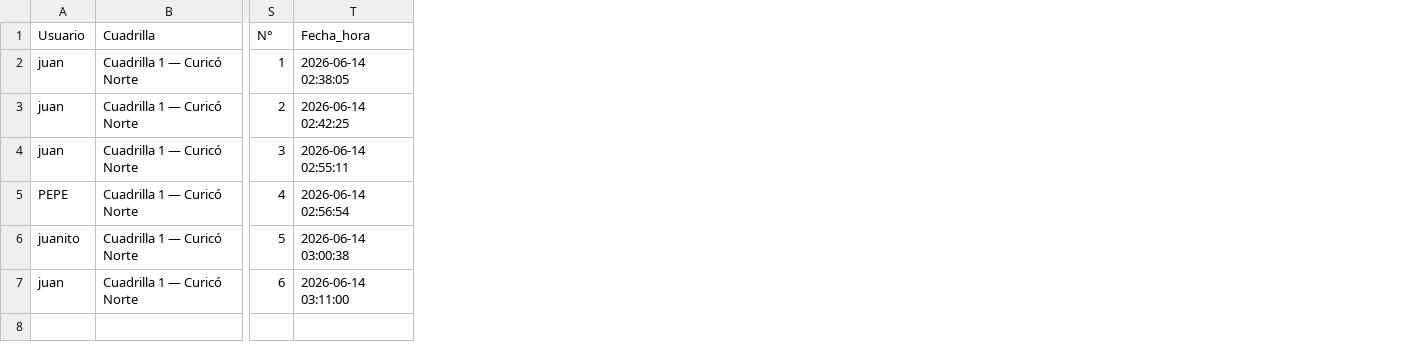
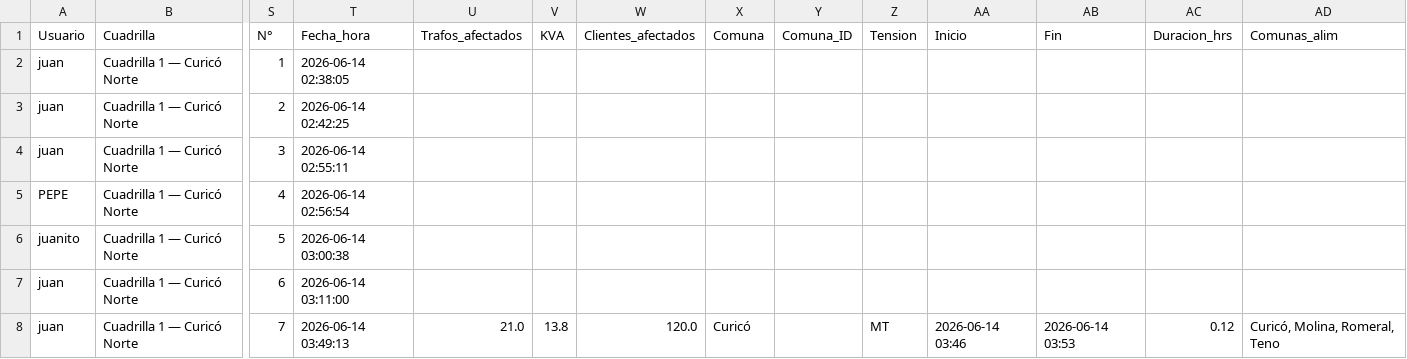
Before and after one commit to gustavopuentesl-maker/ased, a CSV file: fallas_ingresadas.csv, drawn as a sheet; only a part is shown, gaps mark what is left out; rows hold the shown columns only; the diff names each change by its address in the sheet, - before the commit and + after, or states it on an @@ line.

Commit message:
Registro N°7 — 2026-06-14 03:49

```diff
--- a/fallas_ingresadas.csv
+++ b/fallas_ingresadas.csv
+column U (Trafos_afectados), empty
+column V (KVA), empty
+column W (Clientes_afectados), empty
+column X (Comuna), empty
+column Y (Comuna_ID), empty
+column Z (Tension), empty
+column AA (Inicio), empty
+column AB (Fin), empty
+column AC (Duracion_hrs), empty
+column AD (Comunas_alim), empty
+row 8: juan | Cuadrilla 1 — Curicó Norte | 7 | 2026-06-14 03:49:13 | 21.0 | 13.8 | 120.0 | Curicó |  | MT | 2026-06-14 03:46 | 2026-06-14 03:53 | 0.12 | Curicó, Molina, Romeral, Teno
```
